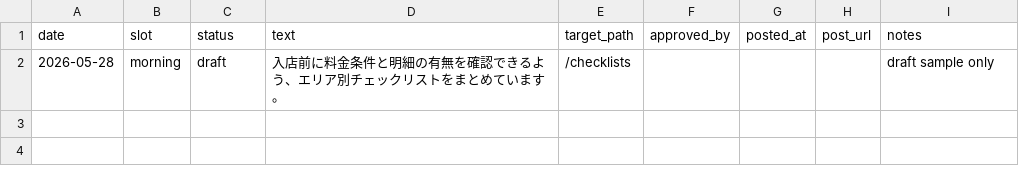
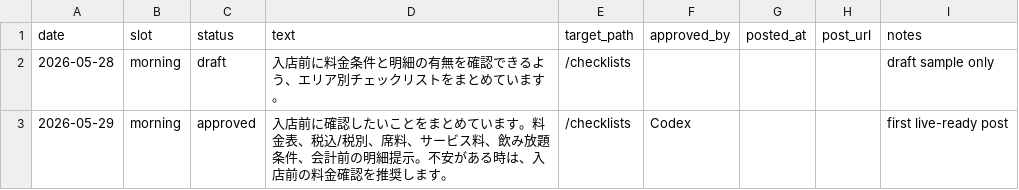
Before and after one commit to machonaengineer/nyutenmae-check-tokyo, a CSV file: SNS_AUTO_POST_QUEUE.csv, drawn as a sheet; the diff names each change by its address in the sheet, - before the commit and + after, or states it on an @@ line.

Commit message:
Prepare first approved SNS post

```diff
--- a/SNS_AUTO_POST_QUEUE.csv
+++ b/SNS_AUTO_POST_QUEUE.csv
+row 3: 2026-05-29 | morning | approved | 入店前に確認したいことをまとめています。料金表、税込/税別、席料、サービス料、飲み放題条件、会計前の明細提示。不安がある時は、入店前の料金確認を推奨します。 | /checklists | Codex |  |  | first live-ready post
```
Also changed, not shown: 2 other files.
